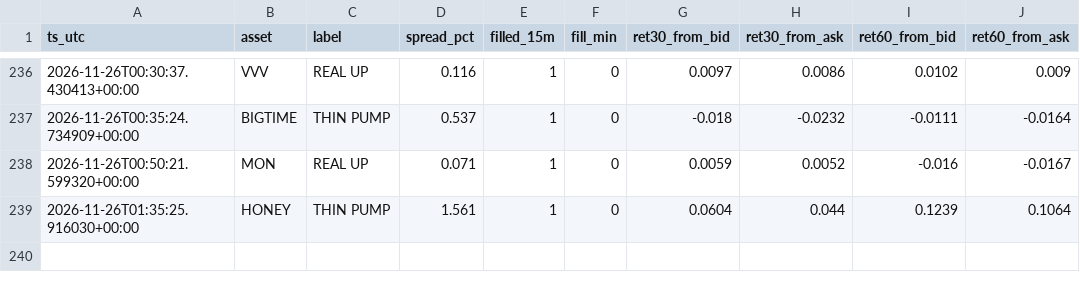
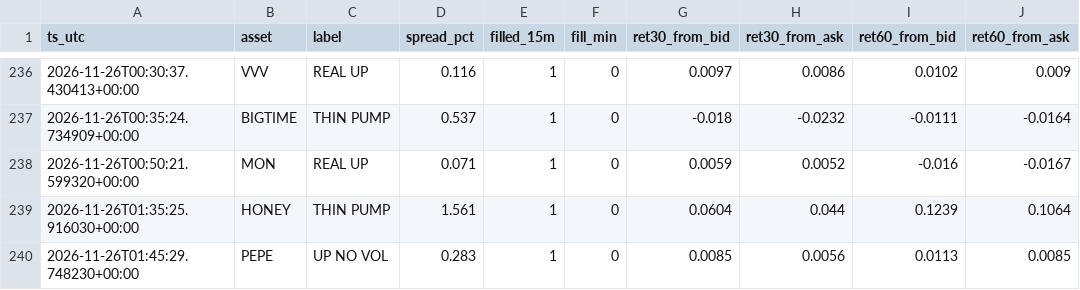
Before and after one commit to allenhuguley-glitch/cscan, a CSV file: fill_outcomes.csv, drawn as a sheet; only a part is shown, gaps mark what is left out.

```diff
--- a/fill_outcomes.csv
+++ b/fill_outcomes.csv
@@ -239 +239,2 @@ ts_utc,asset,label,spread_pct,filled_15m,fill_min,ret30_from_bid,ret30_from_ask,
 2026-11-26T01:35:25.916030+00:00,HONEY,THIN PUMP,1.561,1,0,0.0604,0.044,0.1239,0.1064
+2026-11-26T01:45:29.748230+00:00,PEPE,UP NO VOL,0.283,1,0,0.0085,0.0056,0.0113,0.0085
```
Also changed, not shown: 6 other files.
